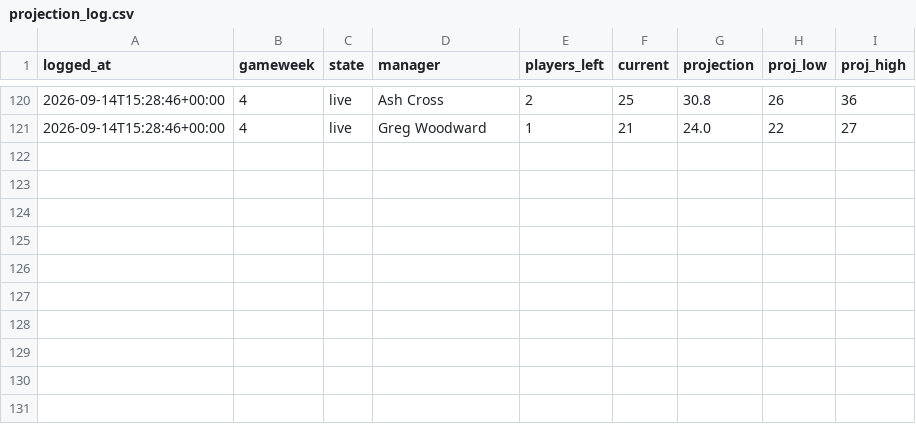
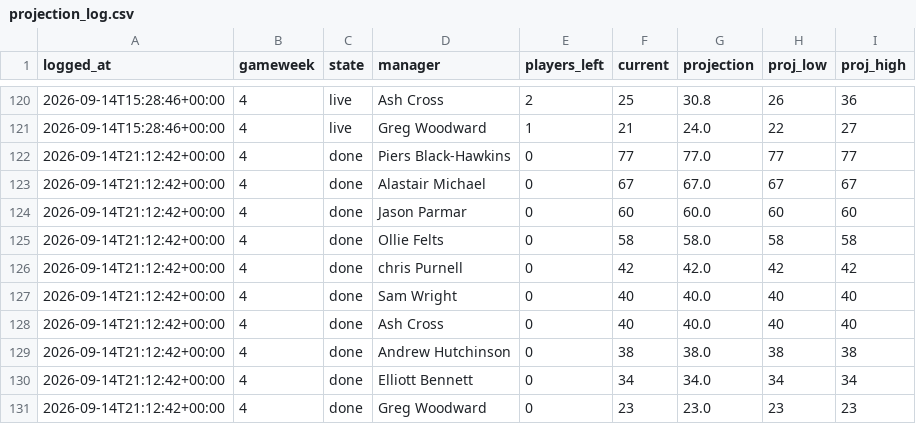
Before and after one commit to DJRay57/fpltracker, a CSV file: seasons/2026-27/projection_log.csv, drawn as a sheet; only a part is shown, gaps mark what is left out; the diff names each change by its address in the sheet, - before the commit and + after, or states it on an @@ line.

```diff
--- a/seasons/2026-27/projection_log.csv
+++ b/seasons/2026-27/projection_log.csv
+row 122: 2026-09-14T21:12:42+00:00 | 4 | done | Piers Black-Hawkins | 0 | 77 | 77.0 | 77 | 77
+row 123: 2026-09-14T21:12:42+00:00 | 4 | done | Alastair Michael | 0 | 67 | 67.0 | 67 | 67
+row 124: 2026-09-14T21:12:42+00:00 | 4 | done | Jason Parmar | 0 | 60 | 60.0 | 60 | 60
+row 125: 2026-09-14T21:12:42+00:00 | 4 | done | Ollie Felts | 0 | 58 | 58.0 | 58 | 58
+row 126: 2026-09-14T21:12:42+00:00 | 4 | done | chris Purnell | 0 | 42 | 42.0 | 42 | 42
+row 127: 2026-09-14T21:12:42+00:00 | 4 | done | Sam Wright | 0 | 40 | 40.0 | 40 | 40
+row 128: 2026-09-14T21:12:42+00:00 | 4 | done | Ash Cross | 0 | 40 | 40.0 | 40 | 40
+row 129: 2026-09-14T21:12:42+00:00 | 4 | done | Andrew Hutchinson | 0 | 38 | 38.0 | 38 | 38
+row 130: 2026-09-14T21:12:42+00:00 | 4 | done | Elliott Bennett | 0 | 34 | 34.0 | 34 | 34
+row 131: 2026-09-14T21:12:42+00:00 | 4 | done | Greg Woodward | 0 | 23 | 23.0 | 23 | 23
```
Also changed, not shown: 6 other files.
